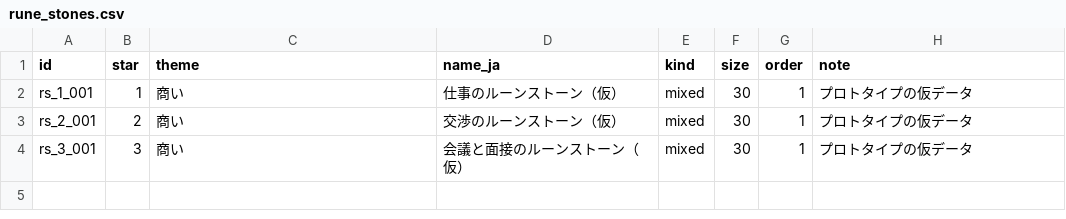
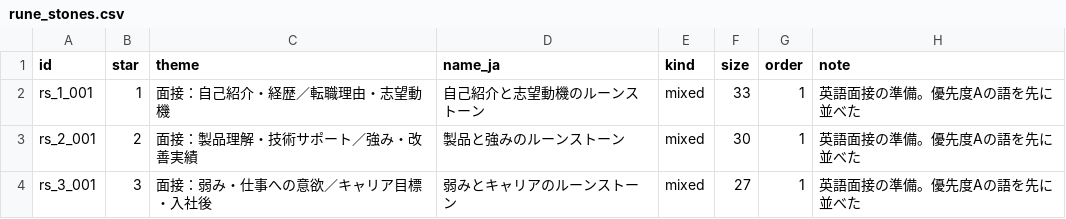
Before and after one commit to MTE317/english-quest, a CSV file: data/rune_stones.csv, drawn as a sheet.

```diff
--- a/data/rune_stones.csv
+++ b/data/rune_stones.csv
@@ -1,4 +1,4 @@
 id,star,theme,name_ja,kind,size,order,note
-rs_1_001,1,商い,仕事のルーンストーン（仮）,mixed,30,1,プロトタイプの仮データ
-rs_2_001,2,商い,交渉のルーンストーン（仮）,mixed,30,1,プロトタイプの仮データ
-rs_3_001,3,商い,会議と面接のルーンストーン（仮）,mixed,30,1,プロトタイプの仮データ
+rs_1_001,1,面接：自己紹介・経歴／転職理由・志望動機,自己紹介と志望動機のルーンストーン,mixed,33,1,英語面接の準備。優先度Aの語を先に並べた
+rs_2_001,2,面接：製品理解・技術サポート／強み・改善実績,製品と強みのルーンストーン,mixed,30,1,英語面接の準備。優先度Aの語を先に並べた
+rs_3_001,3,面接：弱み・仕事への意欲／キャリア目標・入社後,弱みとキャリアのルーンストーン,mixed,27,1,英語面接の準備。優先度Aの語を先に並べた
```
Also changed, not shown: 5 other files.
